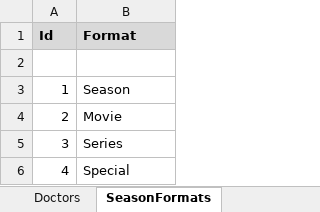
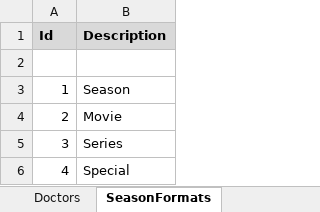
Before and after one commit to russell-mason/doctor-who-ratings, an Excel workbook: DoctorWhoRatings.WebClient/wwwroot/data/DoctorWhoRatings.xlsx, sheet SeasonFormats, drawn as a sheet; values as stored, in another font and other column widths than the file's, no borders; the diff names each change by its address in the sheet, - before the commit and + after, or states it on an @@ line.

Commit message:
Create json data source when application starts
- Alternative source to the Excel spread sheet
- Possible use for client side API data source call (futures)
- Auto created on start-up, read only

```diff
--- a/DoctorWhoRatings.WebClient/wwwroot/data/DoctorWhoRatings.xlsx (sheet SeasonFormats)
+++ b/DoctorWhoRatings.WebClient/wwwroot/data/DoctorWhoRatings.xlsx (sheet SeasonFormats)
-B1: Format
+B1: Description
```
Also changed, not shown: other sheet tabs, formulas that keep their value, 13 other files.
